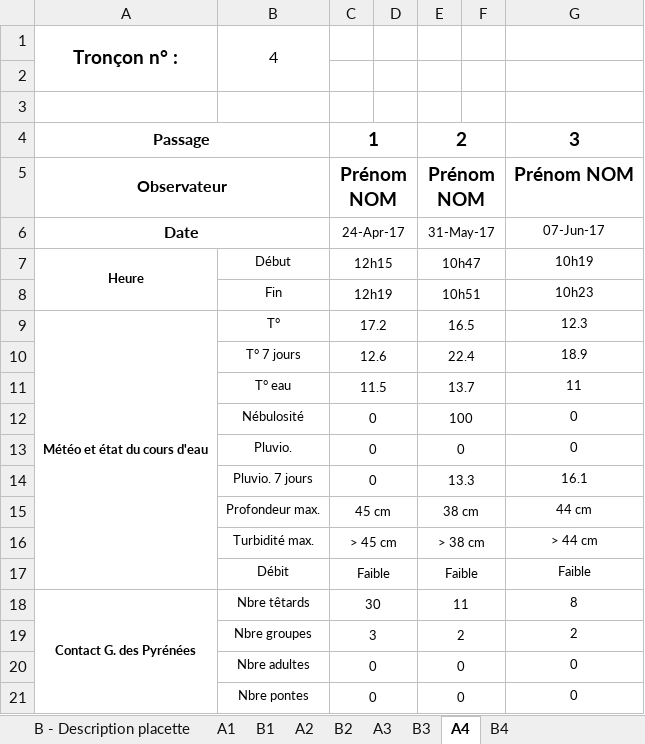
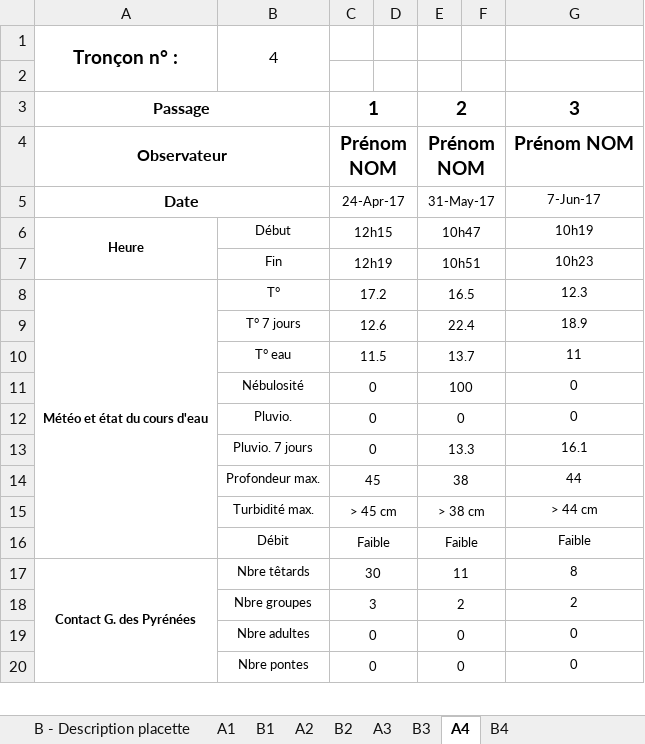
Before and after one commit to FloHugon/DataFormatting, an Excel workbook: Input.xlsx, sheet A4, drawn as a sheet; only a part is shown; values as stored, in another font and other column widths than the file's, no borders; removed rows and columns are numbered as before the commit, all else as after; the diff names each change by its address in the sheet, - before the commit and + after, or states it on an @@ line.

```diff
--- a/Input.xlsx (sheet A4)
+++ b/Input.xlsx (sheet A4)
-row 3: (empty)
-G5: 07-Jun-17
+G5: 7-Jun-17
-C14: 45 cm
+C14: 45
-E14: 38 cm
+E14: 38
-G14: 44 cm
+G14: 44
```
Also changed, not shown: sheet A3, sheet A2, sheet A1, sheet B1, PrgmInfo.xlsm, 4 other files.
